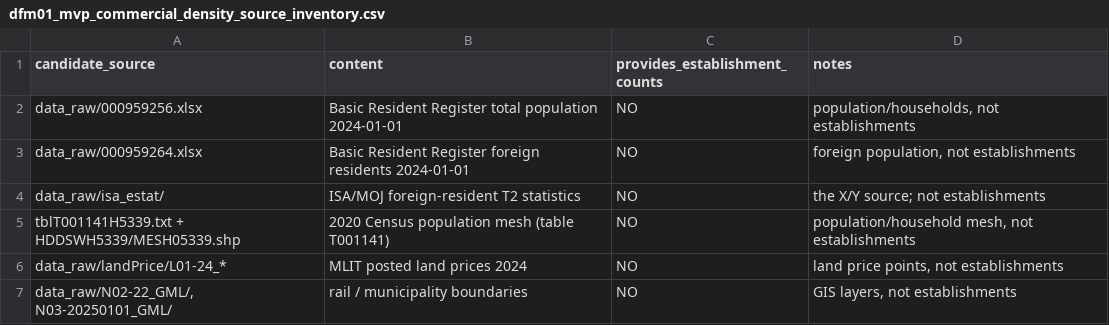
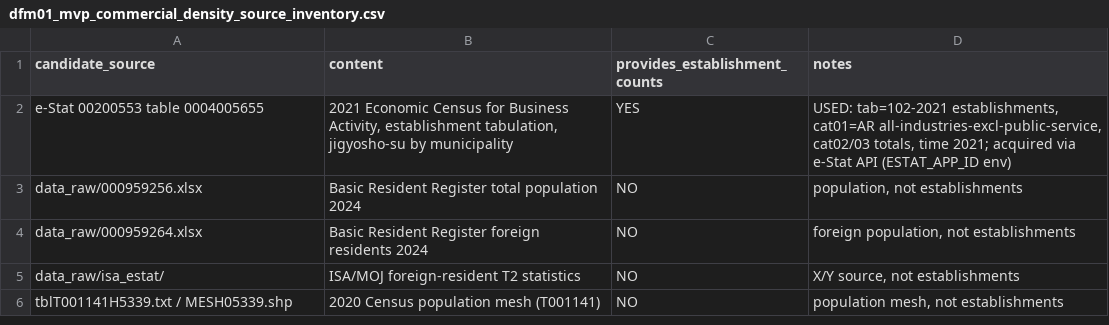
Before and after one commit to panghuanzhi62/tokyo-foreign-population-spatial-analysis, a CSV file: outputs/modeling/dfm01_mvp/dfm01_mvp_commercial_density_source_inventory.csv, drawn as a sheet.

Commit message:
Build commercial density and rerun DF M01 MVP models

```diff
--- a/outputs/modeling/dfm01_mvp/dfm01_mvp_commercial_density_source_inventory.csv
+++ b/outputs/modeling/dfm01_mvp/dfm01_mvp_commercial_density_source_inventory.csv
@@ -1,7 +1,6 @@
 candidate_source,content,provides_establishment_counts,notes
-data_raw/000959256.xlsx,Basic Resident Register total population 2024-01-01,NO,"population/households, not establishments"
-data_raw/000959264.xlsx,Basic Resident Register foreign residents 2024-01-01,NO,"foreign population, not establishments"
-data_raw/isa_estat/,ISA/MOJ foreign-resident T2 statistics,NO,the X/Y source; not establishments
-tblT001141H5339.txt + HDDSWH5339/MESH05339.shp,2020 Census population mesh (table T001141),NO,"population/household mesh, not establishments"
-data_raw/landPrice/L01-24_*,MLIT posted land prices 2024,NO,"land price points, not establishments"
-"data_raw/N02-22_GML/, N03-20250101_GML/",rail / municipality boundaries,NO,"GIS layers, not establishments"
+e-Stat 00200553 table 0004005655,"2021 Economic Census for Business Activity, establishment tabulation, jigyosho-su by municipality",YES,"USED: tab=102-2021 establishments, cat01=AR all-industries-excl-public-service, cat02/03 totals, time 2021; acquired via e-Stat API (ESTAT_APP_ID env)"
+data_raw/000959256.xlsx,Basic Resident Register total population 2024,NO,"population, not establishments"
+data_raw/000959264.xlsx,Basic Resident Register foreign residents 2024,NO,"foreign population, not establishments"
+data_raw/isa_estat/,ISA/MOJ foreign-resident T2 statistics,NO,"X/Y source, not establishments"
+tblT001141H5339.txt / MESH05339.shp,2020 Census population mesh (T001141),NO,"population mesh, not establishments"
```
Also changed, not shown: 19 other files.
